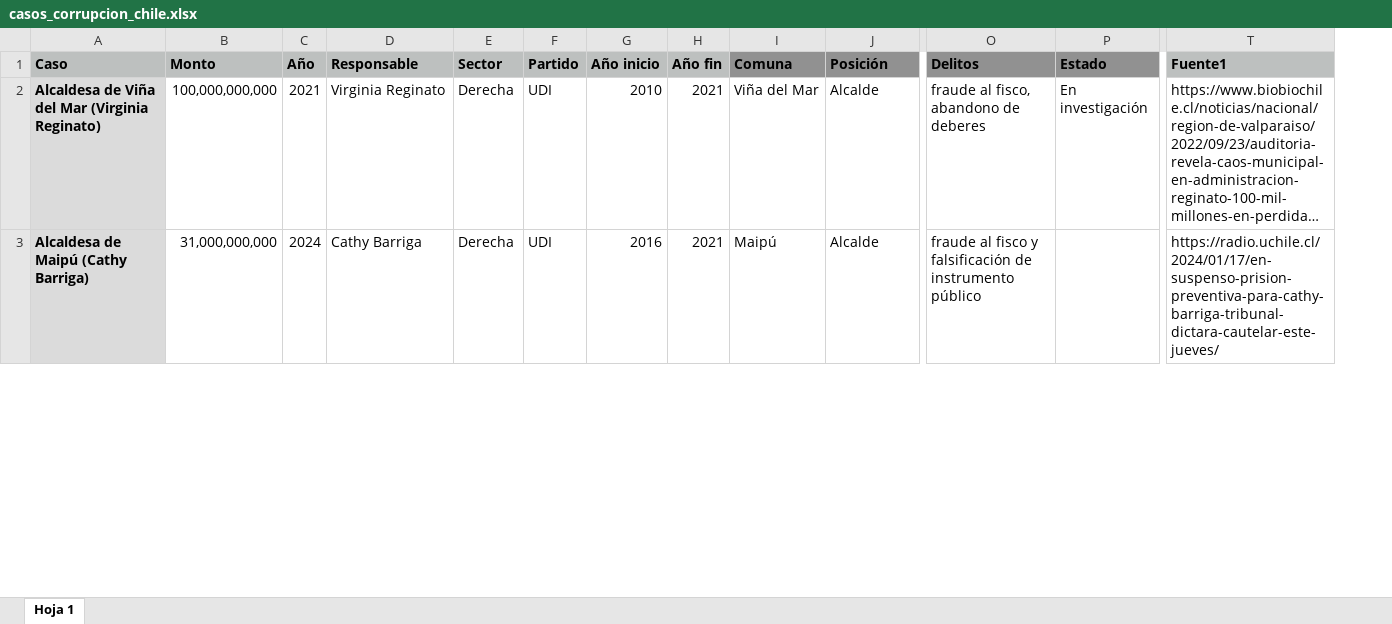
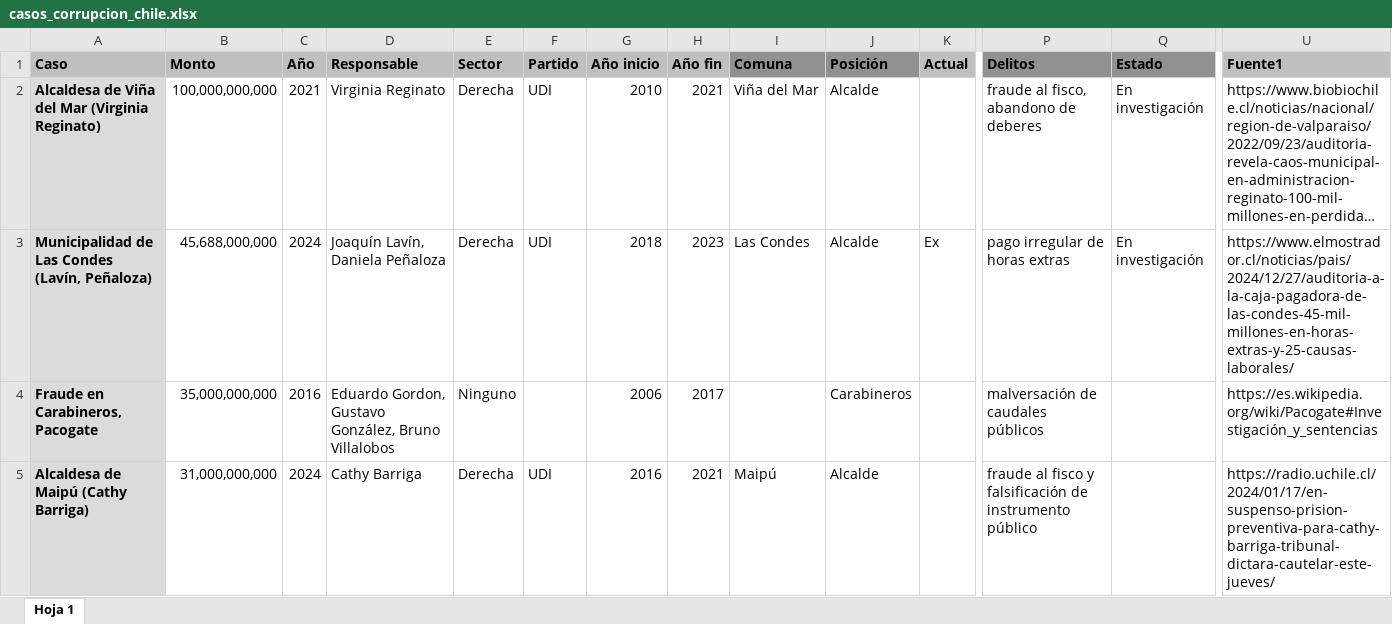
Before and after one commit to bastianolea/corrupcion_chile, an Excel workbook: datos/casos_corrupcion_chile.xlsx, sheet Hoja 1, drawn as a sheet; only a part is shown, gaps mark what is left out; long unchanged cells end in …; values as stored, in another font and other column widths than the file's, no borders; conditional formats not drawn; addresses are those after the commit; rows hold the shown columns only; the diff covers the shown part only; the diff names each change by its address in the sheet, - before the commit and + after, or states it on an @@ line.

Commit message:
caso nuevo

```diff
--- a/datos/casos_corrupcion_chile.xlsx (sheet Hoja 1)
+++ b/datos/casos_corrupcion_chile.xlsx (sheet Hoja 1)
+column K (Actual), empty
+row 3: Municipalidad de Las Condes (Lavín, Peñaloza) | 45,688,000,000 | 2024 | Joaquín Lavín, Daniela Peñaloza | Derecha | UDI | 2018 | 2023 | Las Condes | Alcalde | Ex | pago irregular de horas extras | En investigación | https://www.elmostrador.cl/noticias/pais/2024/12/27/auditoria-a-la-caja-pagadora-de-las-condes-45-mil-millones-en-horas-extras-y-25-causas-laborales/
```
Also changed, not shown: 1 added row, 2 moved rows and 1 edited cell elsewhere in this sheet, 38 other files.
